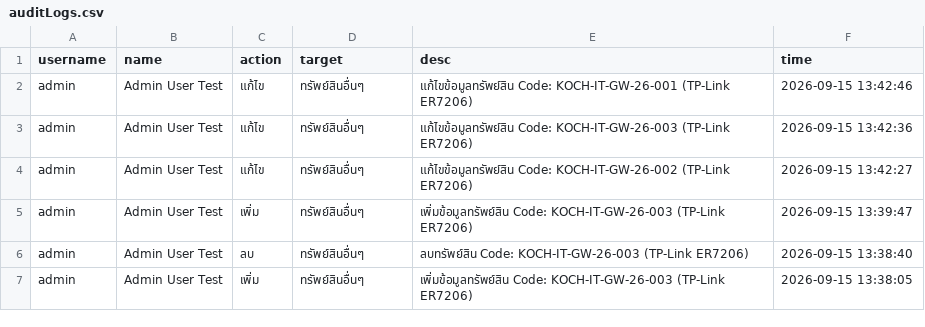
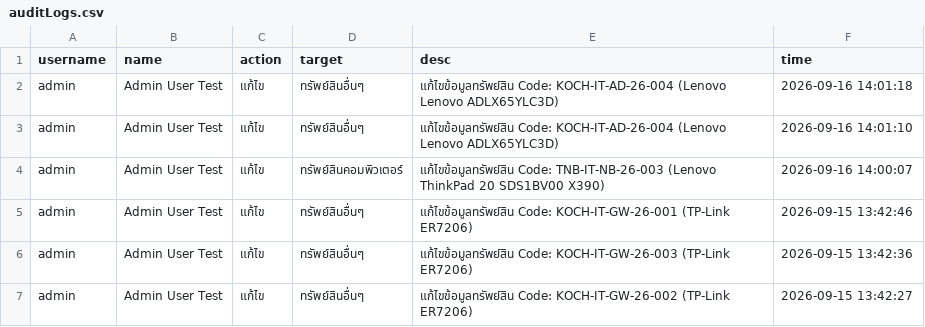
Before and after one commit to adithepkuraphong-hue/IT-AssetsViewer, a CSV file: outputs/database/auditLogs.csv, drawn as a sheet; only a part is shown; the shorter side is filled out with more unchanged rows; the diff names each change by its address in the sheet, - before the commit and + after, or states it on an @@ line.

Commit message:
Update asset logs and metadata for improved tracking
- Added new audit log entries for asset modifications by admin user, including timestamps and asset details.
- Updated computer asset entry for TNB-IT-NB-26-003 to include additional specifications and a timestamp.
- Modified metadata to reflect the latest generation time for asset management data.
- Changed the status of KOCH-IT-AD-26-004 in other assets from 'ไม่ระบุ' to 'ไม่ได้ใช้งาน' and added a timestamp for tracking.

```diff
--- a/outputs/database/auditLogs.csv
+++ b/outputs/database/auditLogs.csv
+row 2: admin | Admin User Test | แก้ไข | ทรัพย์สินอื่นๆ | แก้ไขข้อมูลทรัพย์สิน Code: KOCH-IT-AD-26-004 (Lenovo Lenovo ADLX65YLC3D) | 2026-09-16 14:01:18
+row 3: admin | Admin User Test | แก้ไข | ทรัพย์สินอื่นๆ | แก้ไขข้อมูลทรัพย์สิน Code: KOCH-IT-AD-26-004 (Lenovo Lenovo ADLX65YLC3D) | 2026-09-16 14:01:10
+row 4: admin | Admin User Test | แก้ไข | ทรัพย์สินคอมพิวเตอร์ | แก้ไขข้อมูลทรัพย์สิน Code: TNB-IT-NB-26-003 (Lenovo ThinkPad 20 SDS1BV00 X390) | 2026-09-16 14:00:07
```
Also changed, not shown: outputs/database/computerAssets.csv, outputs/database/otherAssets.csv, 3 other files.
